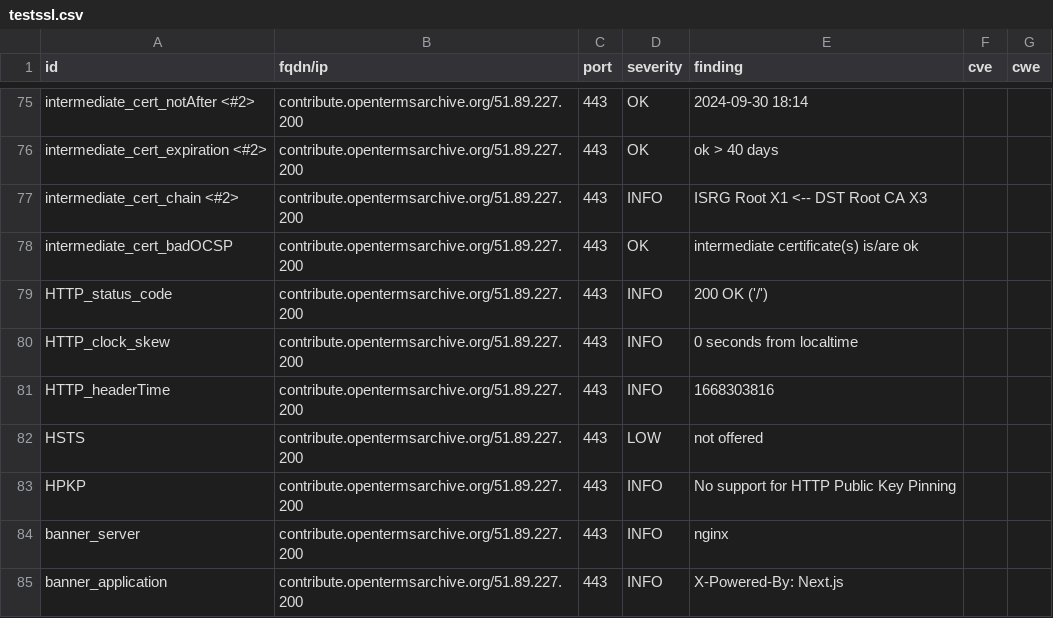
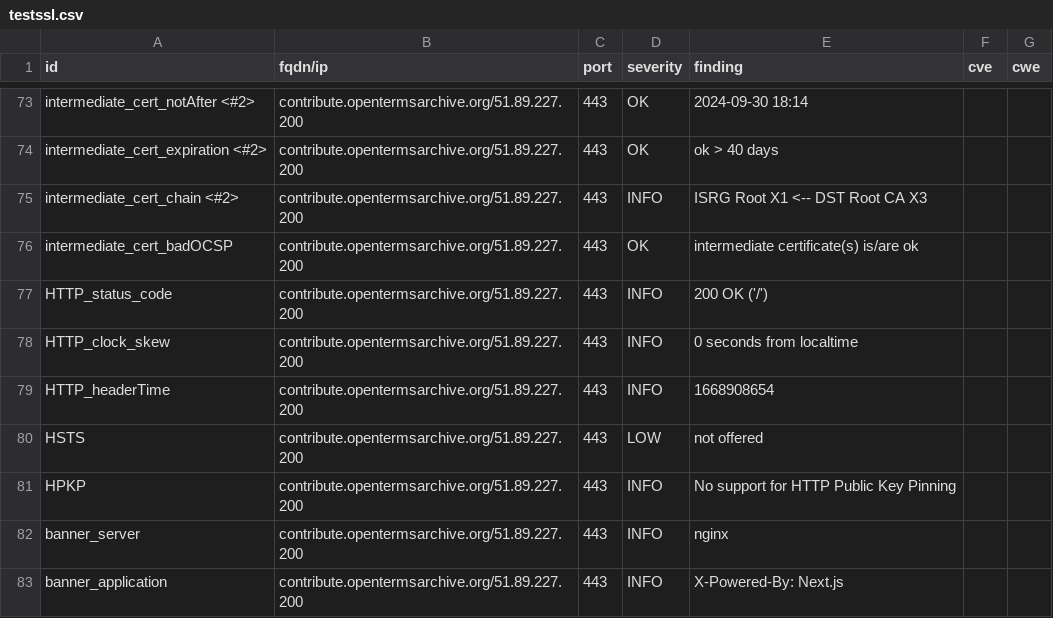
Before and after one commit to OpenTermsArchive/dashlord, a CSV file: results/aHR0cHM6Ly9jb250cmlidXRlLm9wZW50ZXJtc2FyY2hpdmUub3Jn/testssl.csv, drawn as a sheet; only a part is shown, gaps mark what is left out; the diff covers the shown part only.

```diff
--- a/results/aHR0cHM6Ly9jb250cmlidXRlLm9wZW50ZXJtc2FyY2hpdmUub3Jn/testssl.csv
+++ b/results/aHR0cHM6Ly9jb250cmlidXRlLm9wZW50ZXJtc2FyY2hpdmUub3Jn/testssl.csv
@@ -80,3 +78,3 @@
 "HTTP_clock_skew","contribute.opentermsarchive.org/51.89.227.200","443","INFO","0 seconds from localtime","",""
-"HTTP_headerTime","contribute.opentermsarchive.org/51.89.227.200","443","INFO","1668303816","",""
+"HTTP_headerTime","contribute.opentermsarchive.org/51.89.227.200","443","INFO","1668908654","",""
 "HSTS","contribute.opentermsarchive.org/51.89.227.200","443","LOW","not offered","",""
```
Also changed, not shown: 2 removed rows and 4 edited cells elsewhere in this file, 14 other files.
